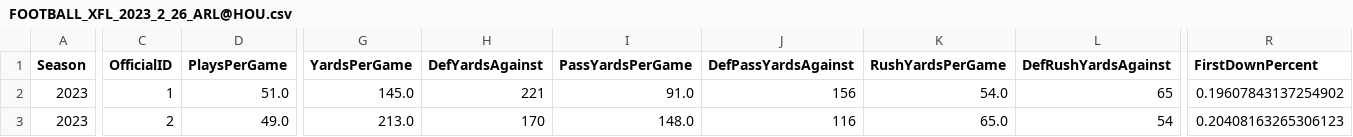
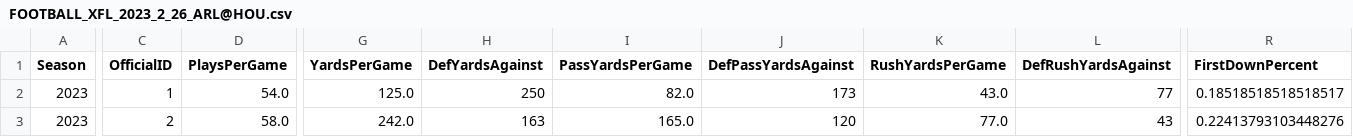
Before and after one commit to armstjc/xfl-2023-data-repository, a CSV file: game_stats/team/raw/csv/FOOTBALL_XFL_2023_2_26_ARL@HOU.csv, drawn as a sheet; only a part is shown, gaps mark what is left out; the diff covers the shown part only; the diff names each change by its address in the sheet, - before the commit and + after, or states it on an @@ line.

```diff
--- a/game_stats/team/raw/csv/FOOTBALL_XFL_2023_2_26_ARL@HOU.csv
+++ b/game_stats/team/raw/csv/FOOTBALL_XFL_2023_2_26_ARL@HOU.csv
-D2 (PlaysPerGame): 51.0
+D2 (PlaysPerGame): 54.0
-G2 (YardsPerGame): 145.0
+G2 (YardsPerGame): 125.0
-H2 (DefYardsAgainst): 221
+H2 (DefYardsAgainst): 250
-I2 (PassYardsPerGame): 91.0
+I2 (PassYardsPerGame): 82.0
-J2 (DefPassYardsAgainst): 156
+J2 (DefPassYardsAgainst): 173
-K2 (RushYardsPerGame): 54.0
+K2 (RushYardsPerGame): 43.0
-L2 (DefRushYardsAgainst): 65
+L2 (DefRushYardsAgainst): 77
-R2 (FirstDownPercent): 0.19607843137254902
+R2 (FirstDownPercent): 0.18518518518518517
-D3 (PlaysPerGame): 49.0
+D3 (PlaysPerGame): 58.0
-G3 (YardsPerGame): 213.0
+G3 (YardsPerGame): 242.0
-H3 (DefYardsAgainst): 170
+H3 (DefYardsAgainst): 163
-I3 (PassYardsPerGame): 148.0
+I3 (PassYardsPerGame): 165.0
-J3 (DefPassYardsAgainst): 116
+J3 (DefPassYardsAgainst): 120
-K3 (RushYardsPerGame): 65.0
+K3 (RushYardsPerGame): 77.0
-L3 (DefRushYardsAgainst): 54
+L3 (DefRushYardsAgainst): 43
-R3 (FirstDownPercent): 0.20408163265306123
+R3 (FirstDownPercent): 0.22413793103448276
```
Also changed, not shown: 64 edited cells elsewhere in this file, game_stats/player/csv/2023_xfl_player_game_stats.csv, game_stats/player/raw/csv/FOOTBALL_XFL_2023_2_26_ARL@HOU.csv, 15 other files.
